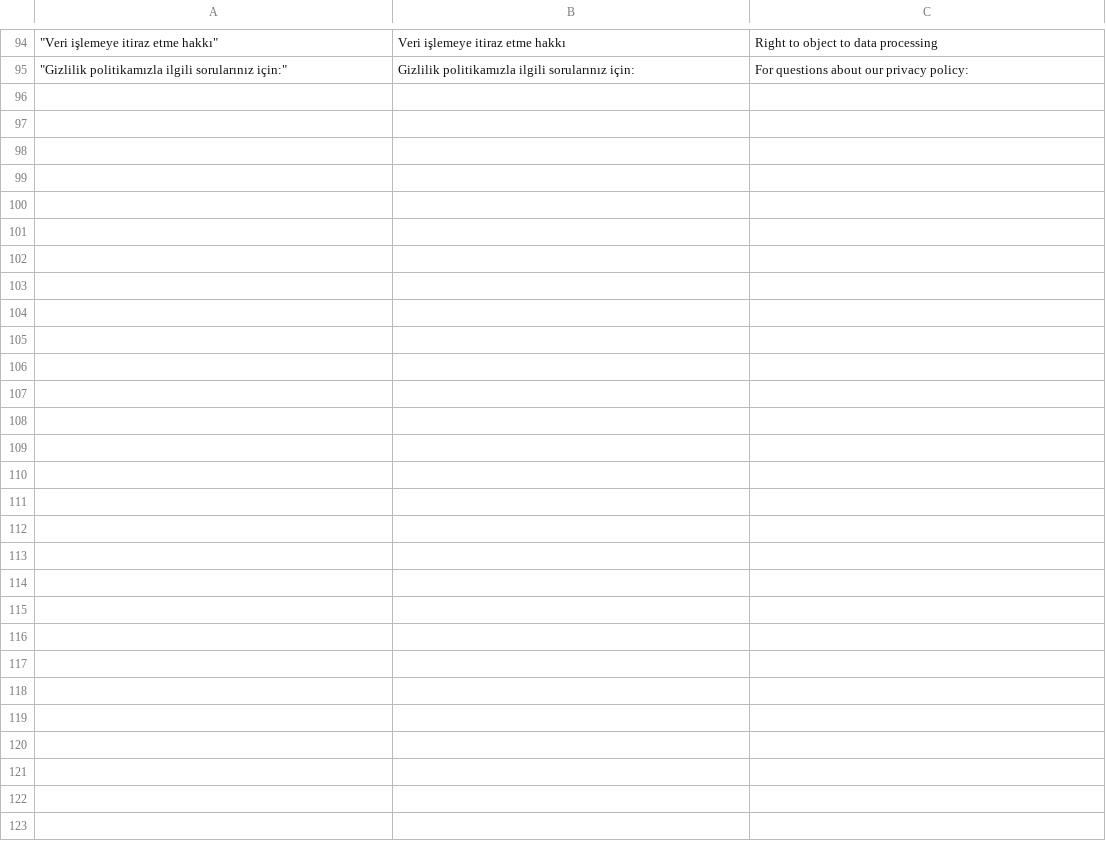
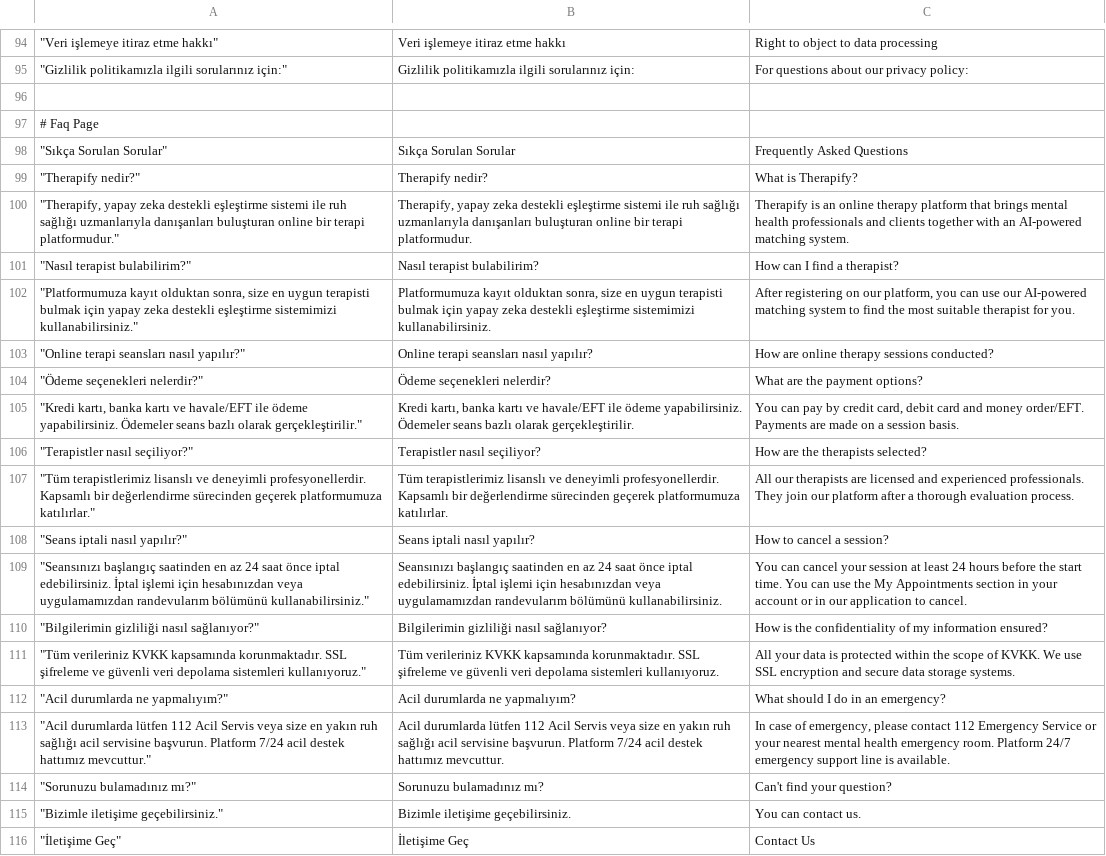
Before and after one commit to kaankaltakkiran/Therapify, a CSV file: Frontend/translations.csv, drawn as a sheet; only a part is shown, gaps mark what is left out; the diff names each change by its address in the sheet, - before the commit and + after, or states it on an @@ line.

```diff
--- a/Frontend/translations.csv
+++ b/Frontend/translations.csv
+row 96: (empty)
+row 97: # Faq Page
+row 98: "Sıkça Sorulan Sorular" | Sıkça Sorulan Sorular | Frequently Asked Questions
+row 99: "Therapify nedir?" | Therapify nedir? | What is Therapify?
+row 100: "Therapify, yapay zeka destekli eşleştirme sistemi ile ruh sağlığı uzmanlarıyla danışanları buluşturan online bir terapi platformudur." | Therapify, yapay zeka destekli eşleştirme sistemi ile ruh sağlığı uzmanlarıyla danışanları buluşturan online bir terapi platformudur. | Therapify is an online therapy platform that brings mental health professionals and clients together with an AI-powered matching system.
+row 101: "Nasıl terapist bulabilirim?" | Nasıl terapist bulabilirim? | How can I find a therapist?
+row 102: "Platformumuza kayıt olduktan sonra, size en uygun terapisti bulmak için yapay zeka destekli eşleştirme sistemimizi kullanabilirsiniz." | Platformumuza kayıt olduktan sonra, size en uygun terapisti bulmak için yapay zeka destekli eşleştirme sistemimizi kullanabilirsiniz. | After registering on our platform, you can use our AI-powered matching system to find the most suitable therapist for you.
+row 103: "Online terapi seansları nasıl yapılır?" | Online terapi seansları nasıl yapılır? | How are online therapy sessions conducted?
+row 104: "Ödeme seçenekleri nelerdir?" | Ödeme seçenekleri nelerdir? | What are the payment options?
+row 105: "Kredi kartı, banka kartı ve havale/EFT ile ödeme yapabilirsiniz. Ödemeler seans bazlı olarak gerçekleştirilir." | Kredi kartı, banka kartı ve havale/EFT ile ödeme yapabilirsiniz. Ödemeler seans bazlı olarak gerçekleştirilir. | You can pay by credit card, debit card and money order/EFT. Payments are made on a session basis.
+row 106: "Terapistler nasıl seçiliyor?" | Terapistler nasıl seçiliyor? | How are the therapists selected?
+row 107: "Tüm terapistlerimiz lisanslı ve deneyimli profesyonellerdir. Kapsamlı bir değerlendirme sürecinden geçerek platformumuza katılırlar." | Tüm terapistlerimiz lisanslı ve deneyimli profesyonellerdir. Kapsamlı bir değerlendirme sürecinden geçerek platformumuza katılırlar. | All our therapists are licensed and experienced professionals. They join our platform after a thorough evaluation process.
+row 108: "Seans iptali nasıl yapılır?" | Seans iptali nasıl yapılır? | How to cancel a session?
+row 109: "Seansınızı başlangıç saatinden en az 24 saat önce iptal edebilirsiniz. İptal işlemi için hesabınızdan veya uygulamamızdan randevularım bölümünü kullanabilirsiniz." | Seansınızı başlangıç saatinden en az 24 saat önce iptal edebilirsiniz. İptal işlemi için hesabınızdan veya uygulamamızdan randevularım bölümünü kullanabilirsiniz. | You can cancel your session at least 24 hours before the start time. You can use the My Appointments section in your account or in our application to cancel.
+row 110: "Bilgilerimin gizliliği nasıl sağlanıyor?" | Bilgilerimin gizliliği nasıl sağlanıyor? | How is the confidentiality of my information ensured?
+row 111: "Tüm verileriniz KVKK kapsamında korunmaktadır. SSL şifreleme ve güvenli veri depolama sistemleri kullanıyoruz." | Tüm verileriniz KVKK kapsamında korunmaktadır. SSL şifreleme ve güvenli veri depolama sistemleri kullanıyoruz. | All your data is protected within the scope of KVKK. We use SSL encryption and secure data storage systems.
+row 112: "Acil durumlarda ne yapmalıyım?" | Acil durumlarda ne yapmalıyım? | What should I do in an emergency?
+row 113: "Acil durumlarda lütfen 112 Acil Servis veya size en yakın ruh sağlığı acil servisine başvurun. Platform 7/24 acil destek hattımız mevcuttur." | Acil durumlarda lütfen 112 Acil Servis veya size en yakın ruh sağlığı acil servisine başvurun. Platform 7/24 acil destek hattımız mevcuttur. | In case of emergency, please contact 112 Emergency Service or your nearest mental health emergency room. Platform 24/7 emergency support line is available.
+row 114: "Sorunuzu bulamadınız mı?" | Sorunuzu bulamadınız mı? | Can't find your question?
+row 115: "Bizimle iletişime geçebilirsiniz." | Bizimle iletişime geçebilirsiniz. | You can contact us.
+row 116: "İletişime Geç" | İletişime Geç | Contact Us
```
Also changed, not shown: 3 other files.
